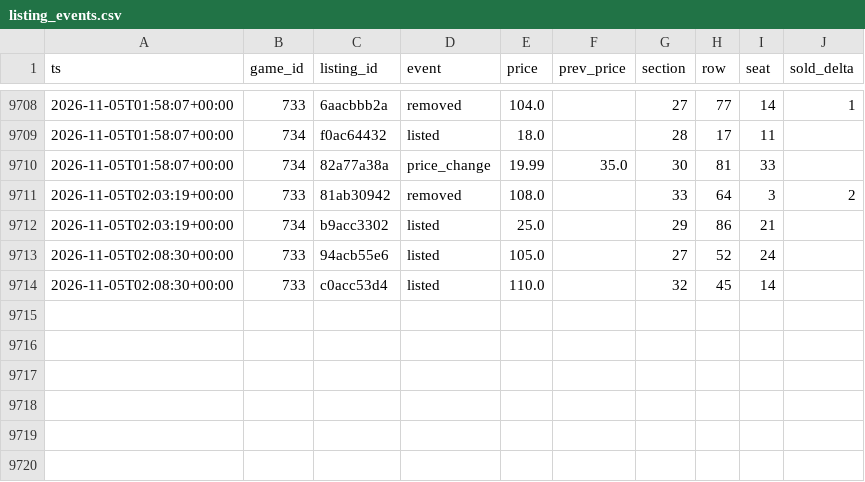
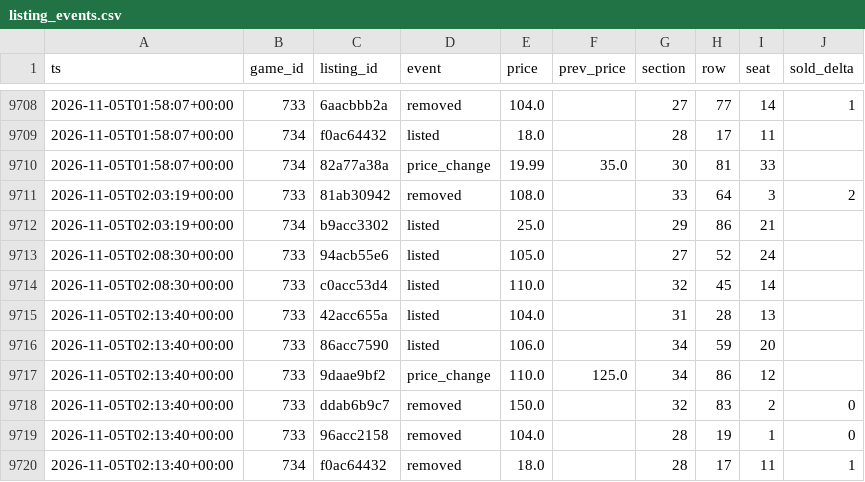
Before and after one commit to Sail-Nautica/Tester, a CSV file: data/listing_events.csv, drawn as a sheet; only a part is shown, gaps mark what is left out.

```diff
--- a/data/listing_events.csv
+++ b/data/listing_events.csv
@@ -9714 +9714,7 @@ ts,game_id,listing_id,event,price,prev_price,section,row,seat,sold_delta
 2026-11-05T02:08:30+00:00,733,c0acc53d4,listed,110.0,,32,45,14,
+2026-11-05T02:13:40+00:00,733,42acc655a,listed,104.0,,31,28,13,
+2026-11-05T02:13:40+00:00,733,86acc7590,listed,106.0,,34,59,20,
+2026-11-05T02:13:40+00:00,733,9daae9bf2,price_change,110.0,125.0,34,86,12,
+2026-11-05T02:13:40+00:00,733,ddab6b9c7,removed,150.0,,32,83,2,0
+2026-11-05T02:13:40+00:00,733,96acc2158,removed,104.0,,28,19,1,0
+2026-11-05T02:13:40+00:00,734,f0ac64432,removed,18.0,,28,17,11,1
```
Also changed, not shown: 1 other file.
